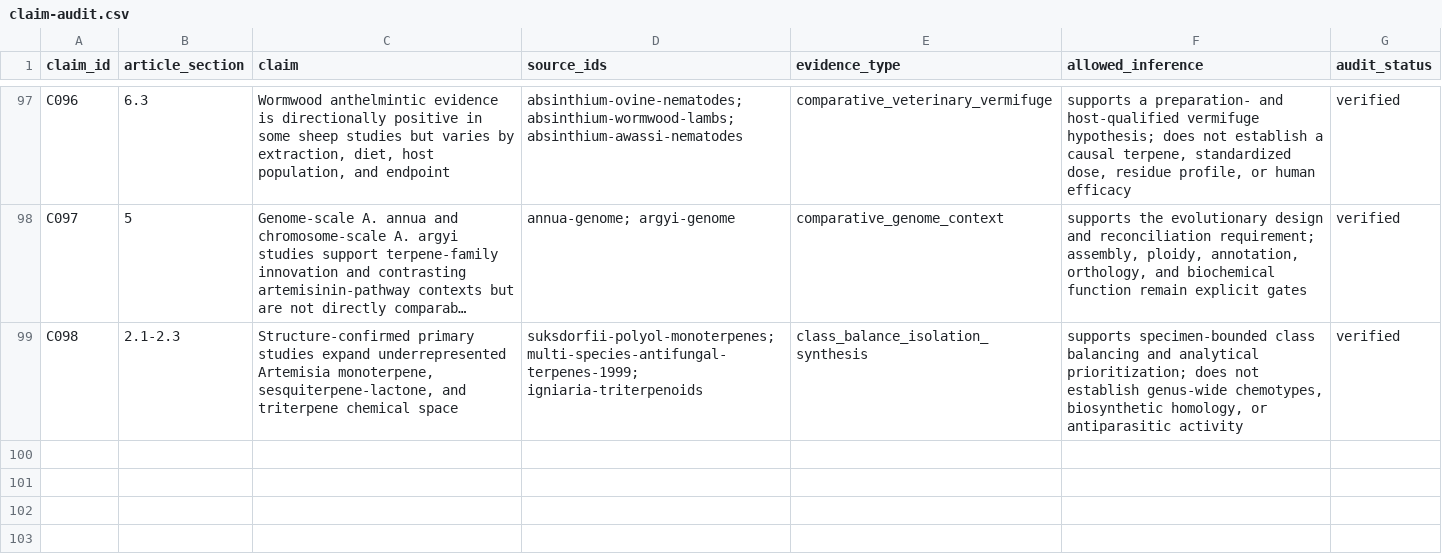
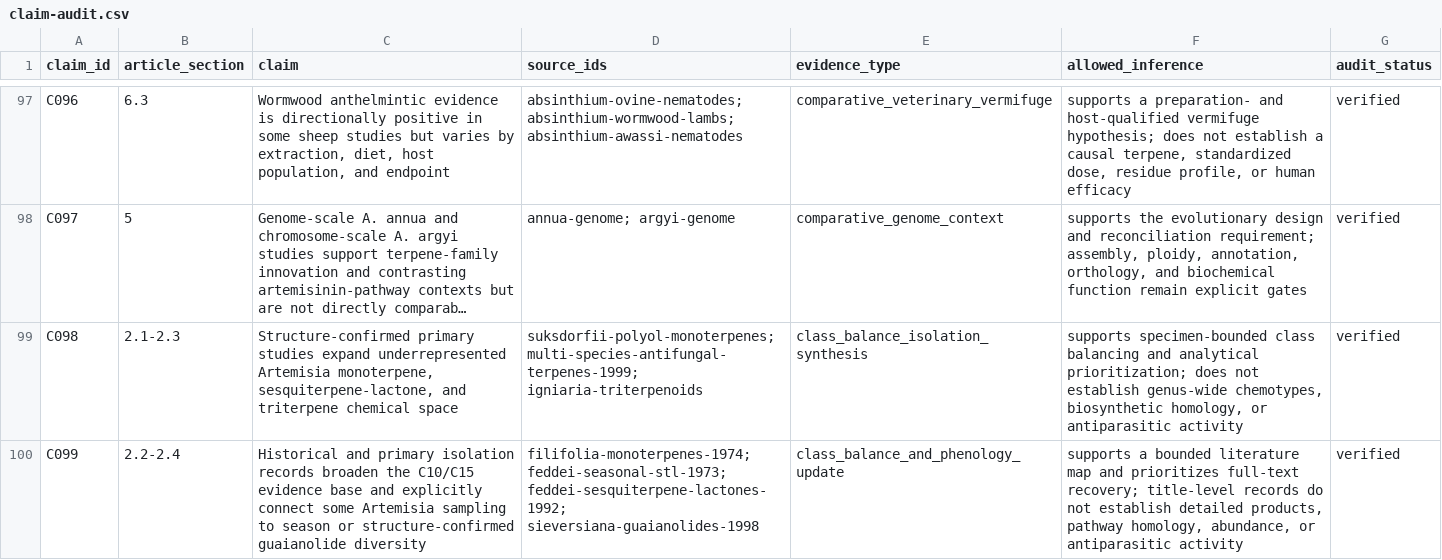
Before and after one commit to dcmcshan/artemisia, a CSV file: manuscript/claim-audit.csv, drawn as a sheet; only a part is shown, gaps mark what is left out; long unchanged cells end in …; the diff names each change by its address in the sheet, - before the commit and + after, or states it on an @@ line.

```diff
--- a/manuscript/claim-audit.csv
+++ b/manuscript/claim-audit.csv
+row 100: C099 | 2.2-2.4 | Historical and primary isolation records broaden the C10/C15 evidence base and explicitly connect some Artemisia sampling to season or structure-confirmed guaianolide diversity | filifolia-monoterpenes-1974; feddei-seasonal-stl-1973; feddei-sesquiterpene-lactones-1992; sieversiana-guaianolides-1998 | class_balance_and_phenology_update | supports a bounded literature map and prioritizes full-text recovery; title-level records do not establish detailed products, pathway homology, abundance, or antiparasitic activity | verified
```
Also changed, not shown: manuscript/evidence-matrix.csv, manuscript/manual-screening-decisions.csv, 10 other files.
